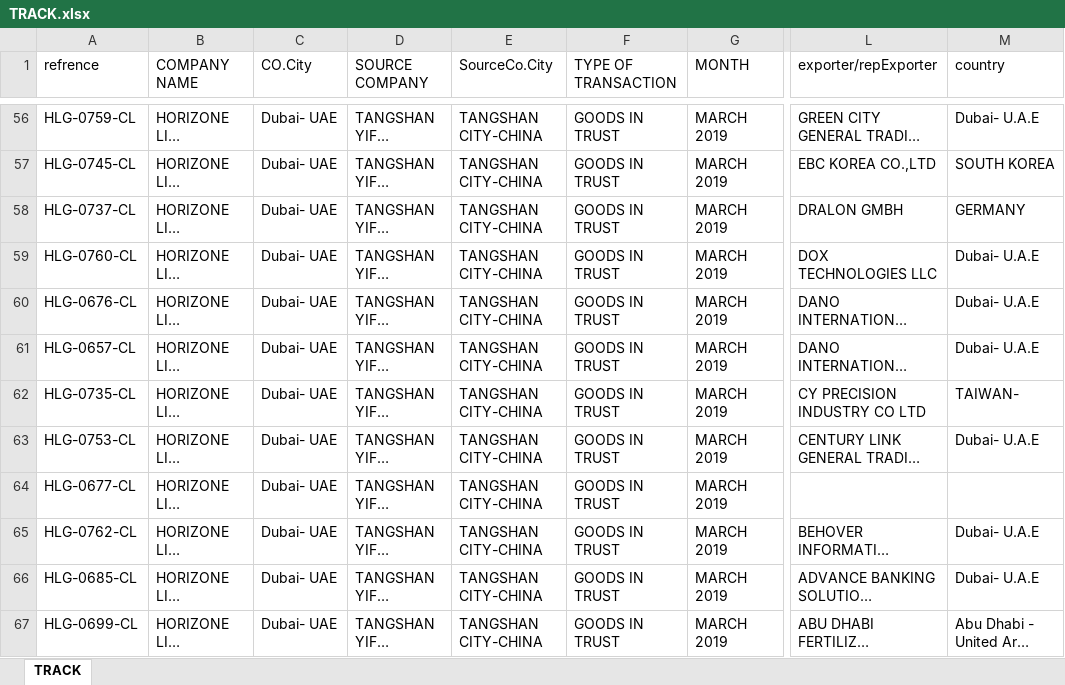
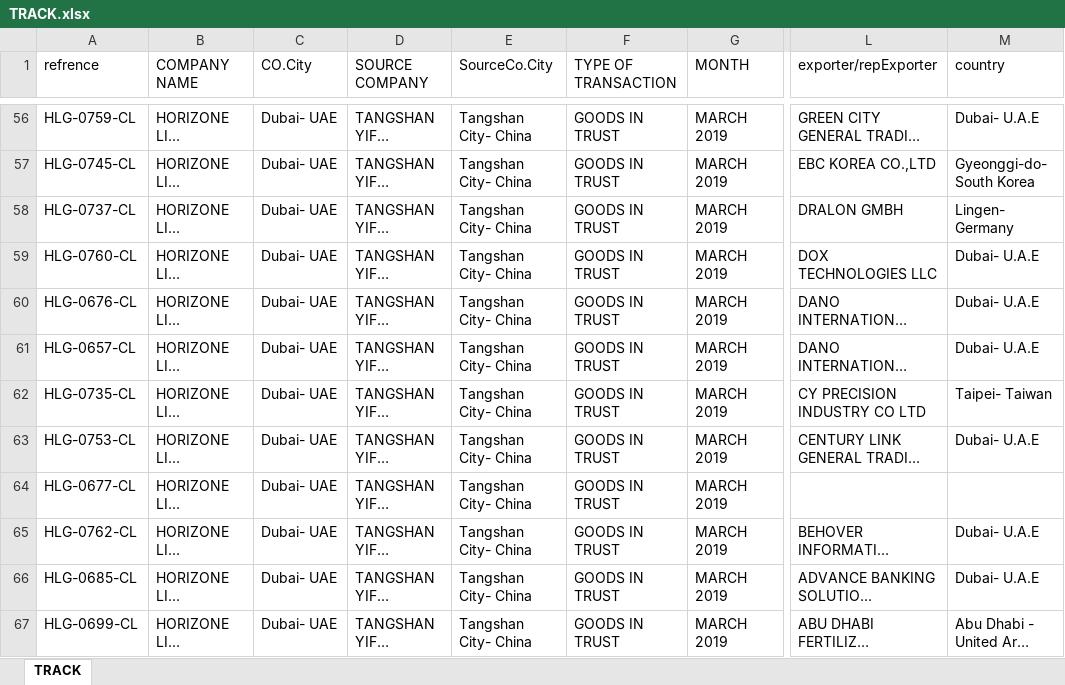
Before and after one commit to aminkhod/Abacas-transaction, an Excel workbook: TRACK.xlsx, sheet TRACK, drawn as a sheet; only a part is shown, gaps mark what is left out; long unchanged cells end in …; values as stored, in another font and other column widths than the file's, no borders; the diff covers the shown part only; the diff names each change by its address in the sheet, - before the commit and + after, or states it on an @@ line.

```diff
--- a/TRACK.xlsx (sheet TRACK)
+++ b/TRACK.xlsx (sheet TRACK)
-E56:E67 (SourceCo.City): TANGSHAN CITY-CHINA
+E56:E67 (SourceCo.City): Tangshan City- China
-M57 (country): SOUTH KOREA
+M57 (country): Gyeonggi-do- South Korea
-M58 (country): GERMANY
+M58 (country): Lingen- Germany
-M62 (country): TAIWAN-
+M62 (country): Taipei- Taiwan
```
Also changed, not shown: 90 edited cells elsewhere in this sheet, 3 other files.
